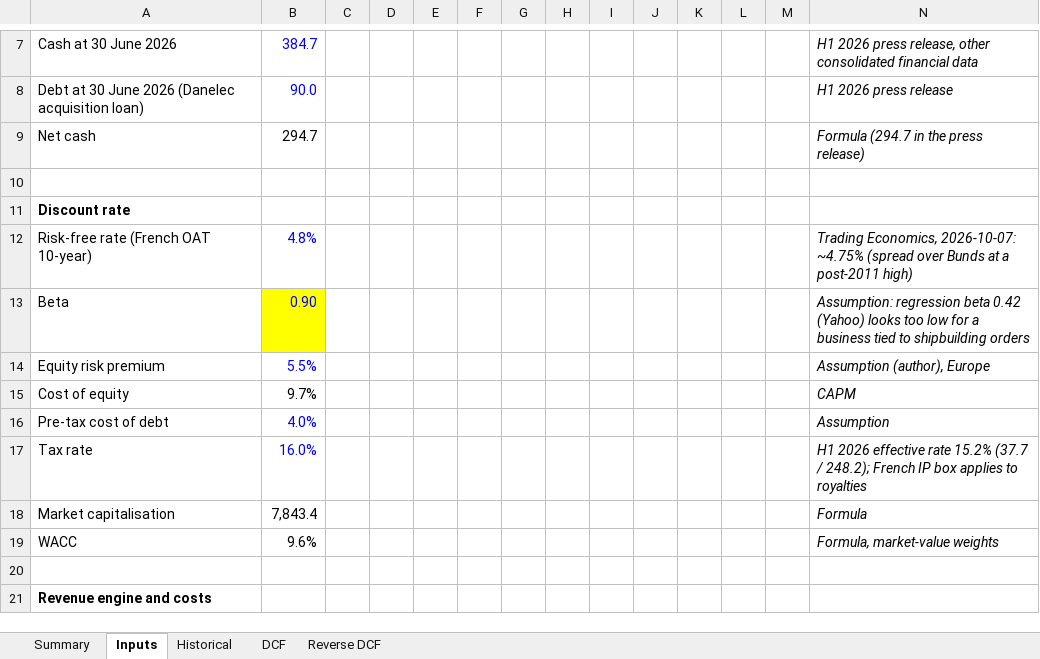
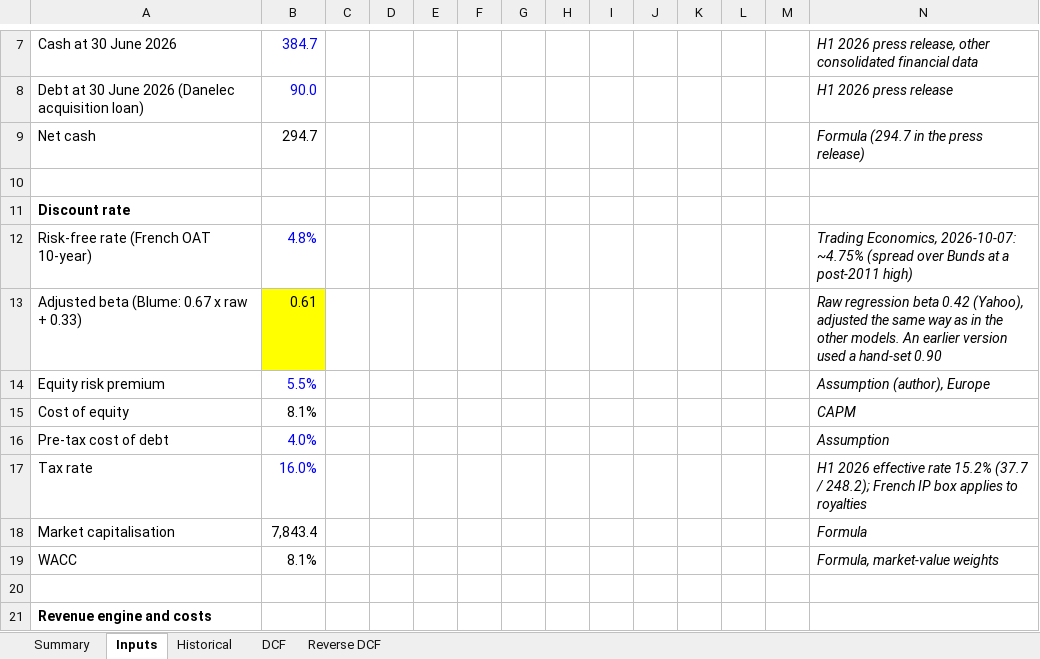
Before and after one commit to Mikee571/equity-portfolio, an Excel workbook: valuation/gtt/gtt_dcf.xlsx, sheet Inputs, drawn as a sheet; only a part is shown, gaps mark what is left out; values as stored, in another font and other column widths than the file's, no borders; removed rows and columns are numbered as before the commit, all else as after; the diff names each change by its address in the sheet, - before the commit and + after, or states it on an @@ line.

```diff
--- a/valuation/gtt/gtt_dcf.xlsx (sheet Inputs)
+++ b/valuation/gtt/gtt_dcf.xlsx (sheet Inputs)
-row 13: Beta | 0.90 |  |  |  |  |  |  |  |  |  |  |  | Assumption: regression beta 0.42 (Yahoo) looks too low for a business tied to shipbuilding orders
+row 13: Adjusted beta (Blume: 0.67 x raw + 0.33) | 0.61 |  |  |  |  |  |  |  |  |  |  |  | Raw regression beta 0.42 (Yahoo), adjusted the same way as in the other models. An earlier version used a hand-set 0.90
-B15: 9.7%
+B15: 8.1%
-B19: 9.6%
+B19: 8.1%
```
Also changed, not shown: sheet DCF, sheet Reverse DCF, sheet Summary, valuation/adobe/adobe_dcf.xlsx, valuation/deckers/deckers_dcf.xlsx, 24 other files.
